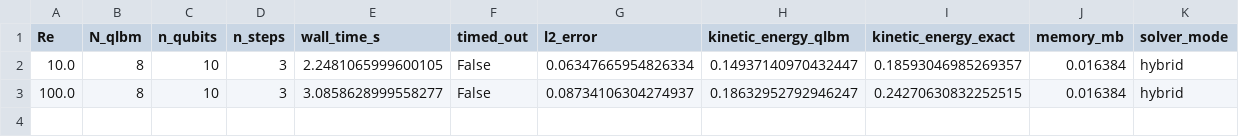
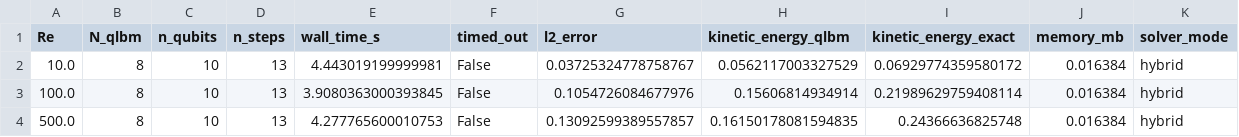
Before and after one commit to quantumadventurer11/airbus-quantum-tgv-solver, a CSV file: results/benchmarks/benchmark_results.csv, drawn as a sheet.

```diff
--- a/results/benchmarks/benchmark_results.csv
+++ b/results/benchmarks/benchmark_results.csv
@@ -1,3 +1,4 @@
 Re,N_qlbm,n_qubits,n_steps,wall_time_s,timed_out,l2_error,kinetic_energy_qlbm,kinetic_energy_exact,memory_mb,solver_mode
-10.0,8,10,3,2.2481065999600105,False,0.06347665954826334,0.14937140970432447,0.18593046985269357,0.016384,hybrid
-100.0,8,10,3,3.0858628999558277,False,0.08734106304274937,0.18632952792946247,0.24270630832252515,0.016384,hybrid
+10.0,8,10,13,4.443019199999981,False,0.03725324778758767,0.0562117003327529,0.06929774359580172,0.016384,hybrid
+100.0,8,10,13,3.9080363000393845,False,0.1054726084677976,0.15606814934914,0.21989629759408114,0.016384,hybrid
+500.0,8,10,13,4.277765600010753,False,0.13092599389557857,0.16150178081594835,0.24366636825748,0.016384,hybrid
```
Also changed, not shown: 5 other files.
